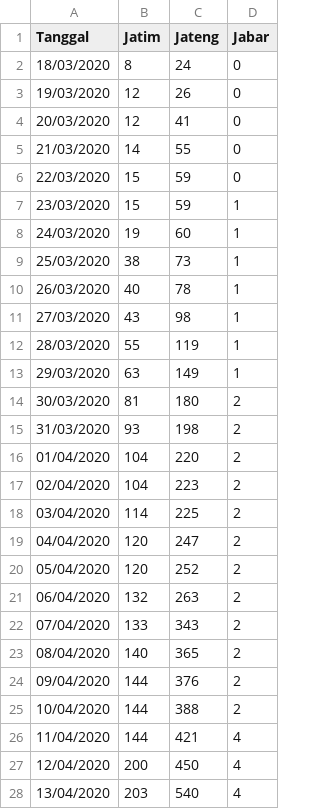
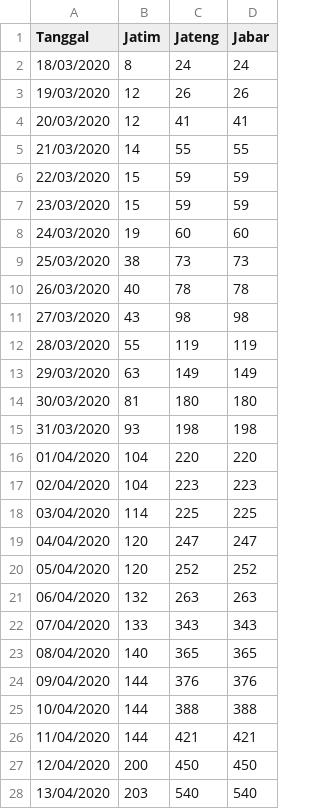
Before and after one commit to YappierAlbert/Data_Statistika, a CSV file: data (1).csv, drawn as a sheet; only a part is shown; the diff covers the shown part only.

Commit message:
Add files via upload

```diff
--- a/data (1).csv
+++ b/data (1).csv
@@ -1,28 +1,28 @@
 Tanggal;Jatim;Jateng;Jabar
-18/03/2020;8;24;0
-19/03/2020;12;26;0
-20/03/2020;12;41;0
-21/03/2020;14;55;0
-22/03/2020;15;59;0
-23/03/2020;15;59;1
-24/03/2020;19;60;1
-25/03/2020;38;73;1
-26/03/2020;40;78;1
-27/03/2020;43;98;1
-28/03/2020;55;119;1
-29/03/2020;63;149;1
-30/03/2020;81;180;2
-31/03/2020;93;198;2
-01/04/2020;104;220;2
-02/04/2020;104;223;2
-03/04/2020;114;225;2
-04/04/2020;120;247;2
-05/04/2020;120;252;2
-06/04/2020;132;263;2
-07/04/2020;133;343;2
-08/04/2020;140;365;2
-09/04/2020;144;376;2
-10/04/2020;144;388;2
-11/04/2020;144;421;4
-12/04/2020;200;450;4
-13/04/2020;203;540;4
+18/03/2020;8;24;24
+19/03/2020;12;26;26
+20/03/2020;12;41;41
+21/03/2020;14;55;55
+22/03/2020;15;59;59
+23/03/2020;15;59;59
+24/03/2020;19;60;60
+25/03/2020;38;73;73
+26/03/2020;40;78;78
+27/03/2020;43;98;98
+28/03/2020;55;119;119
+29/03/2020;63;149;149
+30/03/2020;81;180;180
+31/03/2020;93;198;198
+01/04/2020;104;220;220
+02/04/2020;104;223;223
+03/04/2020;114;225;225
+04/04/2020;120;247;247
+05/04/2020;120;252;252
+06/04/2020;132;263;263
+07/04/2020;133;343;343
+08/04/2020;140;365;365
+09/04/2020;144;376;376
+10/04/2020;144;388;388
+11/04/2020;144;421;421
+12/04/2020;200;450;450
+13/04/2020;203;540;540
```
Also changed, not shown: 158 edited cells elsewhere in this file.
